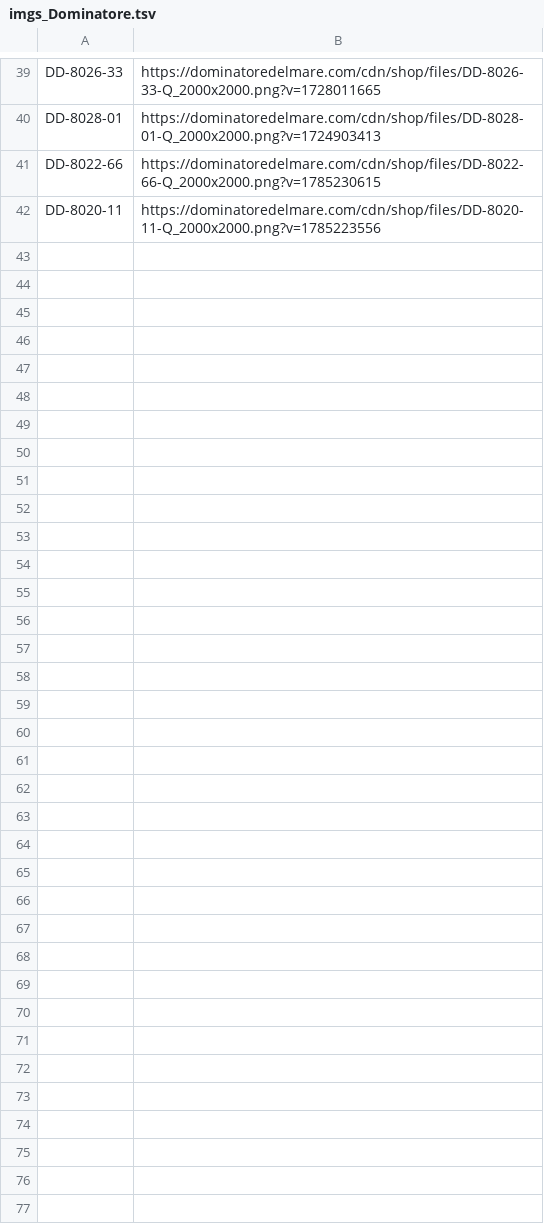
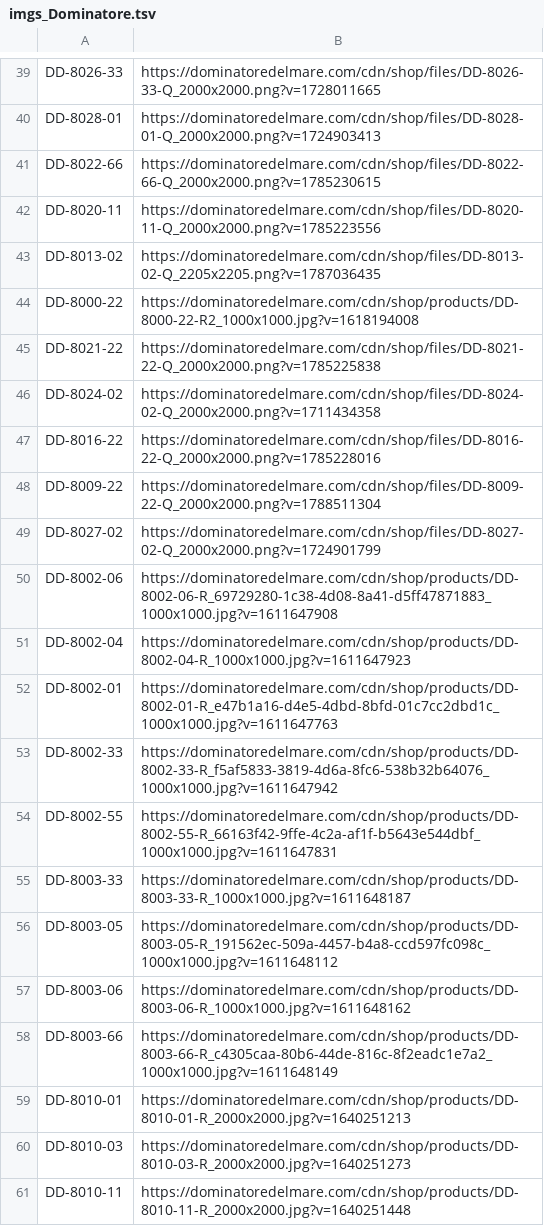
Before and after one commit to lfatessari/Religioteca, a TSV file: historico/imgs_Dominatore.tsv, drawn as a sheet; only a part is shown, gaps mark what is left out.

```diff
--- a/historico/imgs_Dominatore.tsv
+++ b/historico/imgs_Dominatore.tsv
@@ -42 +42,20 @@ DD-8022-66|https://dominatoredelmare.com/cdn/shop/files/DD-8022-66-Q_2000x2000.p
 DD-8020-11|https://dominatoredelmare.com/cdn/shop/files/DD-8020-11-Q_2000x2000.png?v=1785223556
+DD-8013-02|https://dominatoredelmare.com/cdn/shop/files/DD-8013-02-Q_2205x2205.png?v=1787036435
+DD-8000-22|https://dominatoredelmare.com/cdn/shop/products/DD-8000-22-R2_1000x1000.jpg?v=1618194008
+DD-8021-22|https://dominatoredelmare.com/cdn/shop/files/DD-8021-22-Q_2000x2000.png?v=1785225838
+DD-8024-02|https://dominatoredelmare.com/cdn/shop/files/DD-8024-02-Q_2000x2000.png?v=1711434358
+DD-8016-22|https://dominatoredelmare.com/cdn/shop/files/DD-8016-22-Q_2000x2000.png?v=1785228016
+DD-8009-22|https://dominatoredelmare.com/cdn/shop/files/DD-8009-22-Q_2000x2000.png?v=1788511304
+DD-8027-02|https://dominatoredelmare.com/cdn/shop/files/DD-8027-02-Q_2000x2000.png?v=1724901799
+DD-8002-06|https://dominatoredelmare.com/cdn/shop/products/DD-8002-06-R_69729280-1c38-4d08-8a41-d5ff47871883_1000x1000.jpg?v=1611647908
+DD-8002-04|https://dominatoredelmare.com/cdn/shop/products/DD-8002-04-R_1000x1000.jpg?v=1611647923
+DD-8002-01|https://dominatoredelmare.com/cdn/shop/products/DD-8002-01-R_e47b1a16-d4e5-4dbd-8bfd-01c7cc2dbd1c_1000x1000.jpg?v=1611647763
+DD-8002-33|https://dominatoredelmare.com/cdn/shop/products/DD-8002-33-R_f5af5833-3819-4d6a-8fc6-538b32b64076_1000x1000.jpg?v=1611647942
+DD-8002-55|https://dominatoredelmare.com/cdn/shop/products/DD-8002-55-R_66163f42-9ffe-4c2a-af1f-b5643e544dbf_1000x1000.jpg?v=1611647831
+DD-8003-33|https://dominatoredelmare.com/cdn/shop/products/DD-8003-33-R_1000x1000.jpg?v=1611648187
+DD-8003-05|https://dominatoredelmare.com/cdn/shop/products/DD-8003-05-R_191562ec-509a-4457-b4a8-ccd597fc098c_1000x1000.jpg?v=1611648112
+DD-8003-06|https://dominatoredelmare.com/cdn/shop/products/DD-8003-06-R_1000x1000.jpg?v=1611648162
+DD-8003-66|https://dominatoredelmare.com/cdn/shop/products/DD-8003-66-R_c4305caa-80b6-44de-816c-8f2eadc1e7a2_1000x1000.jpg?v=1611648149
+DD-8010-01|https://dominatoredelmare.com/cdn/shop/products/DD-8010-01-R_2000x2000.jpg?v=1640251213
+DD-8010-03|https://dominatoredelmare.com/cdn/shop/products/DD-8010-03-R_2000x2000.jpg?v=1640251273
+DD-8010-11|https://dominatoredelmare.com/cdn/shop/products/DD-8010-11-R_2000x2000.jpg?v=1640251448
```
Also changed, not shown: 9 other files.
